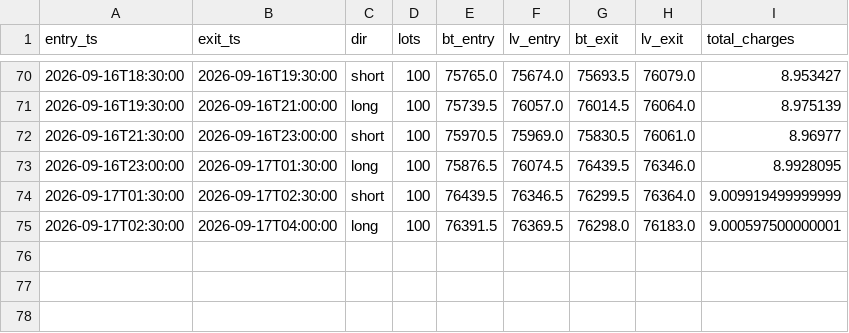
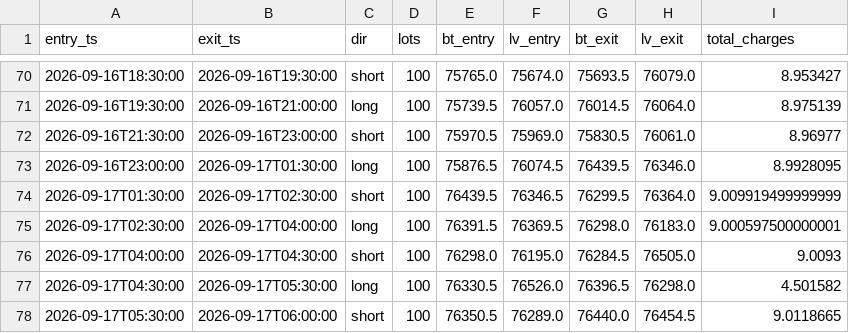
Before and after one commit to anildalabanjan933/crypto_tradingsystem, a CSV file: logs/fill_prices_s4v2.csv, drawn as a sheet; only a part is shown, gaps mark what is left out; the diff names each change by its address in the sheet, - before the commit and + after, or states it on an @@ line.

Commit message:
Sync fill_prices CSVs for Claude PnL gap escalation report

```diff
--- a/logs/fill_prices_s4v2.csv
+++ b/logs/fill_prices_s4v2.csv
+row 76: 2026-09-17T04:00:00 | 2026-09-17T04:30:00 | short | 100 | 76298.0 | 76195.0 | 76284.5 | 76505.0 | 9.0093
+row 77: 2026-09-17T04:30:00 | 2026-09-17T05:30:00 | long | 100 | 76330.5 | 76526.0 | 76396.5 | 76298.0 | 4.501582
+row 78: 2026-09-17T05:30:00 | 2026-09-17T06:00:00 | short | 100 | 76350.5 | 76289.0 | 76440.0 | 76454.5 | 9.0118665
```
